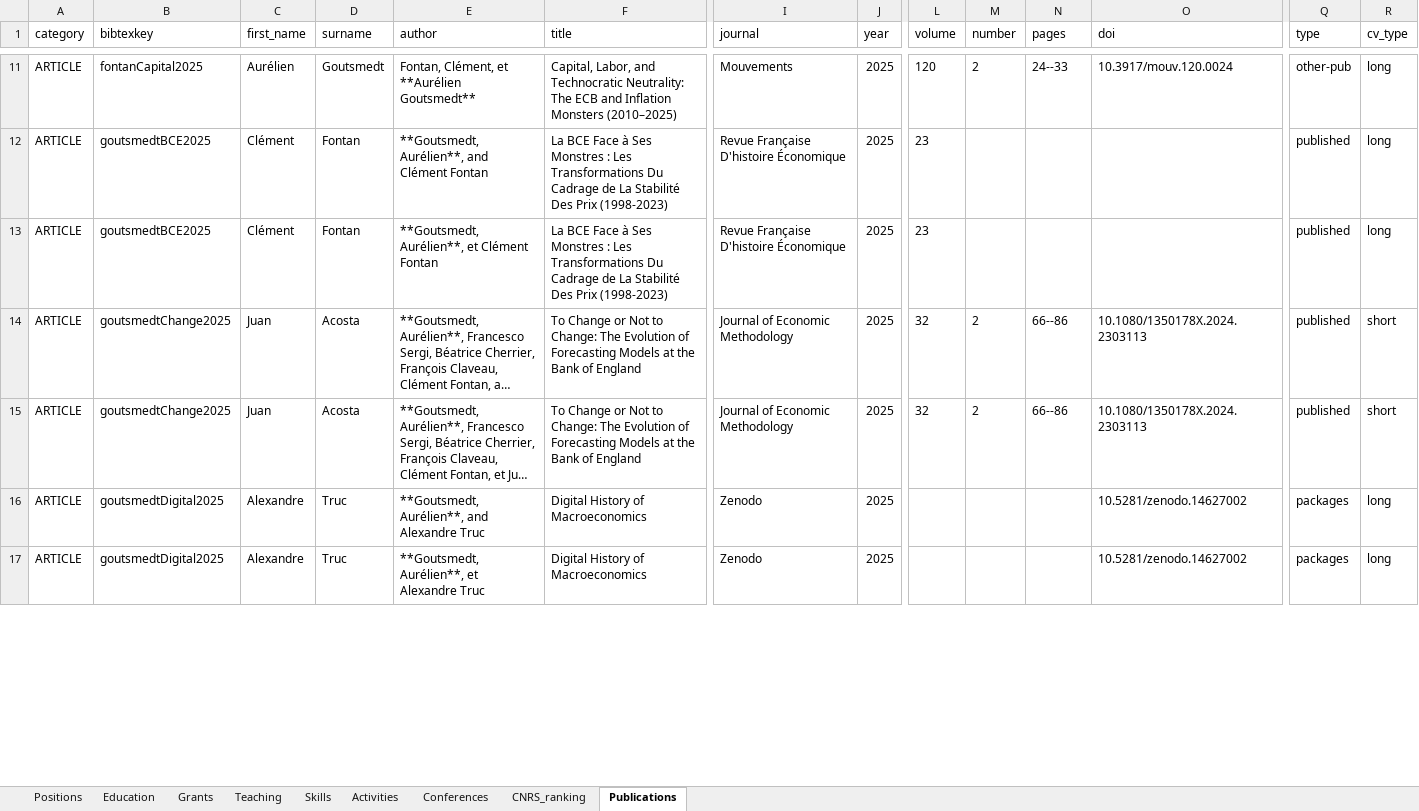
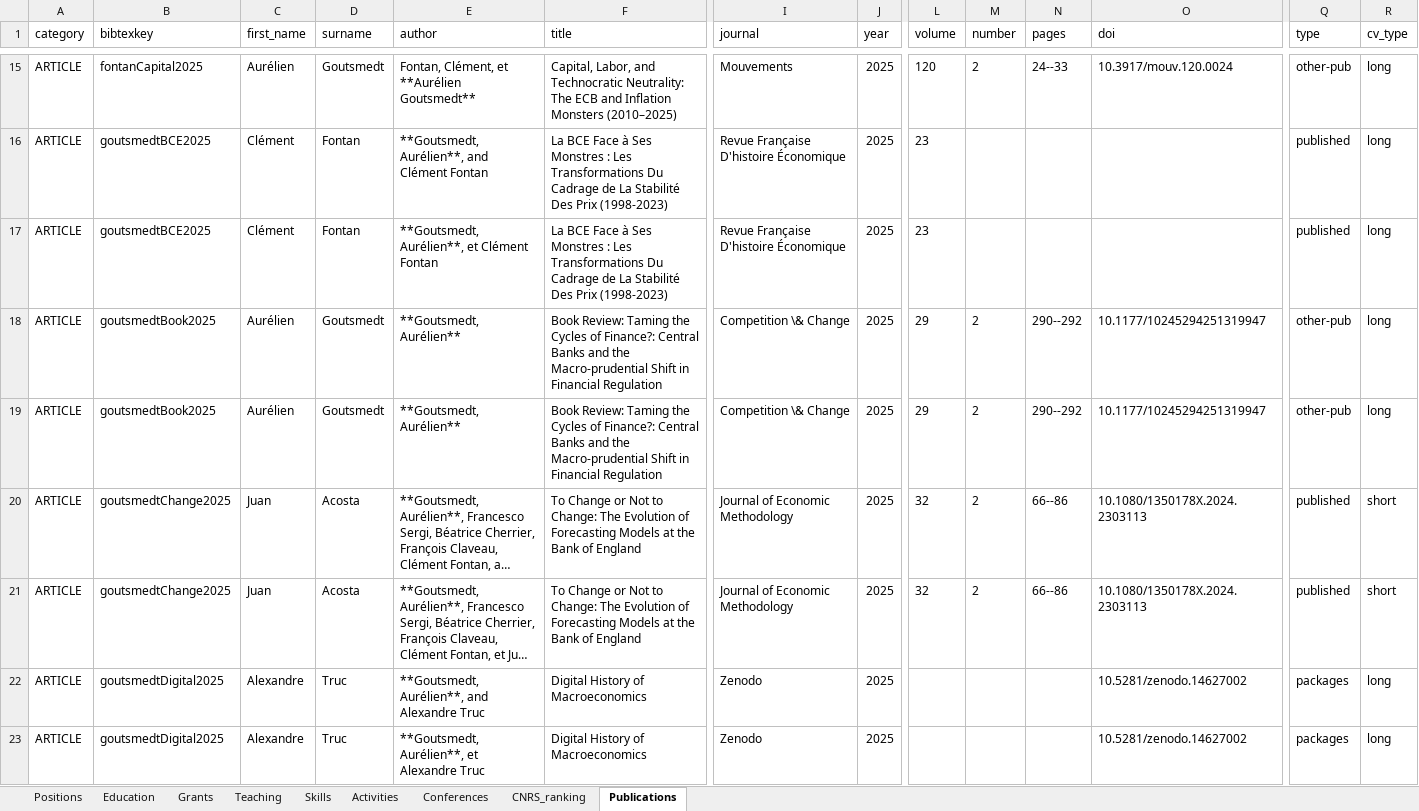
Before and after one commit to agoutsmedt/build_cv, an Excel workbook: CV_data.xlsx, sheet Publications, drawn as a sheet; only a part is shown, gaps mark what is left out; long unchanged cells end in …; values as stored, in another font and other column widths than the file's, no borders; rows hold the shown columns only; the diff covers the shown part only; the diff names each change by its address in the sheet, - before the commit and + after, or states it on an @@ line.

```diff
--- a/CV_data.xlsx (sheet Publications)
+++ b/CV_data.xlsx (sheet Publications)
+row 18: ARTICLE | goutsmedtBook2025 | Aurélien | Goutsmedt | **Goutsmedt, Aurélien** | Book Review: Taming the Cycles of Finance?: Central Banks and the Macro-prudential Shift in Financial Regulation | Competition \& Change | 2025 | 29 | 2 | 290--292 | 10.1177/10245294251319947 | other-pub | long
+row 19: ARTICLE | goutsmedtBook2025 | Aurélien | Goutsmedt | **Goutsmedt, Aurélien** | Book Review: Taming the Cycles of Finance?: Central Banks and the Macro-prudential Shift in Financial Regulation | Competition \& Change | 2025 | 29 | 2 | 290--292 | 10.1177/10245294251319947 | other-pub | long
```
Also changed, not shown: 4 added rows, 4 removed rows and 4 edited cells elsewhere in this sheet, sheet Teaching, sheet Grants, sheet Activities, sheet Positions, sheet Conferences, sheet Skills, 14 other files.
